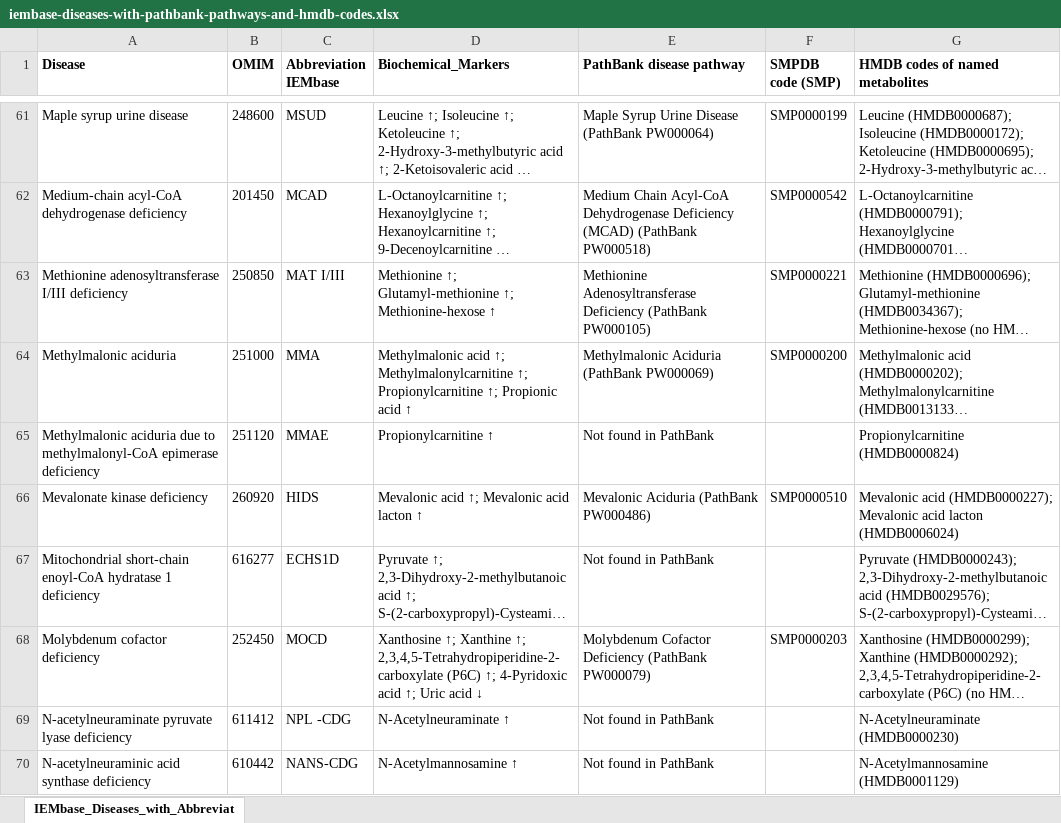
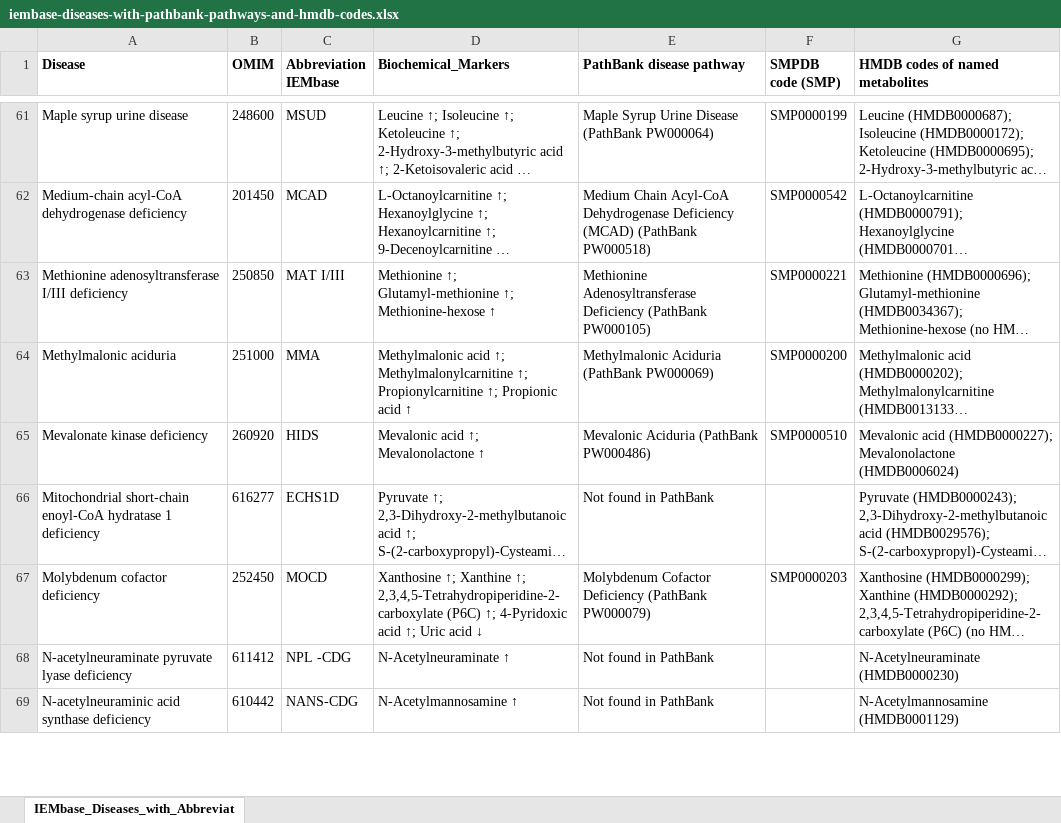
Before and after one commit to Groen87/untargeted_metabolomics, an Excel workbook: pathway_pipeline/iembase-diseases-with-pathbank-pathways-and-hmdb-codes.xlsx, sheet IEMbase_Diseases_with_Abbreviat, drawn as a sheet; only a part is shown, gaps mark what is left out; long unchanged cells end in …; values as stored, in another font and other column widths than the file's, no borders; charts and pictures not drawn; removed rows and columns are numbered as before the commit, all else as after; the diff covers the shown part only; the diff names each change by its address in the sheet, - before the commit and + after, or states it on an @@ line.

Commit message:
Changed disease iembase excel

```diff
--- a/pathway_pipeline/iembase-diseases-with-pathbank-pathways-and-hmdb-codes.xlsx (sheet IEMbase_Diseases_with_Abbreviat)
+++ b/pathway_pipeline/iembase-diseases-with-pathbank-pathways-and-hmdb-codes.xlsx (sheet IEMbase_Diseases_with_Abbreviat)
-row 65: Methylmalonic aciduria due to methylmalonyl-CoA epimerase deficiency | 251120 | MMAE | Propionylcarnitine ↑ | Not found in PathBank |  | Propionylcarnitine (HMDB0000824)
-D65 (Biochemical_Markers): Mevalonic acid ↑; Mevalonic acid lacton ↑
+D65 (Biochemical_Markers): Mevalonic acid ↑; Mevalonolactone ↑
-G65 (HMDB codes of named metabolites): …acid (HMDB0000227); Mevalonic acid lacton (HMDB0006024)
+G65 (HMDB codes of named metabolites): …acid (HMDB0000227); Mevalonolactone (HMDB0006024)
```
Also changed, not shown: 1 added row and 3 edited cells elsewhere in this sheet.
